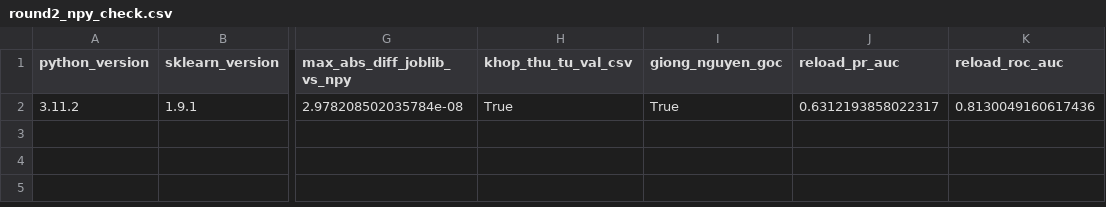
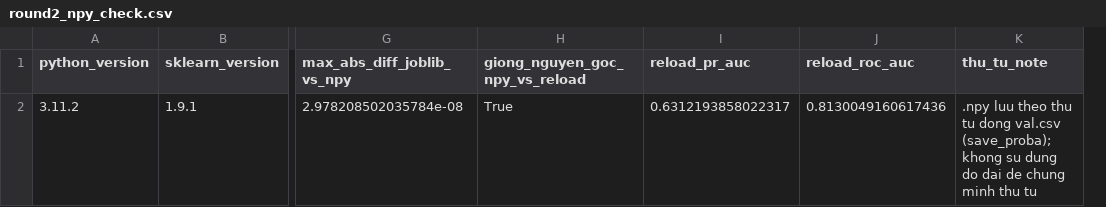
Before and after one commit to HTung0511/SmartStay-AI-Test-, a CSV file: reports/results/round2_npy_check.csv, drawn as a sheet; only a part is shown, gaps mark what is left out; removed rows and columns are numbered as before the commit, all else as after; the diff names each change by its address in the sheet, - before the commit and + after, or states it on an @@ line.

Commit message:
Tung: sua PR #1 - chon max(B1,B2) luon lay B2 tu best_b2; bao cao .npy khong dung do dai chung minh thu tu; kiem tra logic ca 2 nhánh
Co-authored-by: arena-agent <297053741+arena-agent@users.noreply.github.com>

```diff
--- a/reports/results/round2_npy_check.csv
+++ b/reports/results/round2_npy_check.csv
-column I (giong_nguyen_goc), row 2: True
+column K (thu_tu_note), row 2: .npy luu theo thu tu dong val.csv (save_proba); khong su dung do dai de chung minh thu tu
-H1: khop_thu_tu_val_csv
+H1: giong_nguyen_goc_npy_vs_reload
```
Also changed, not shown: 3 other files.
